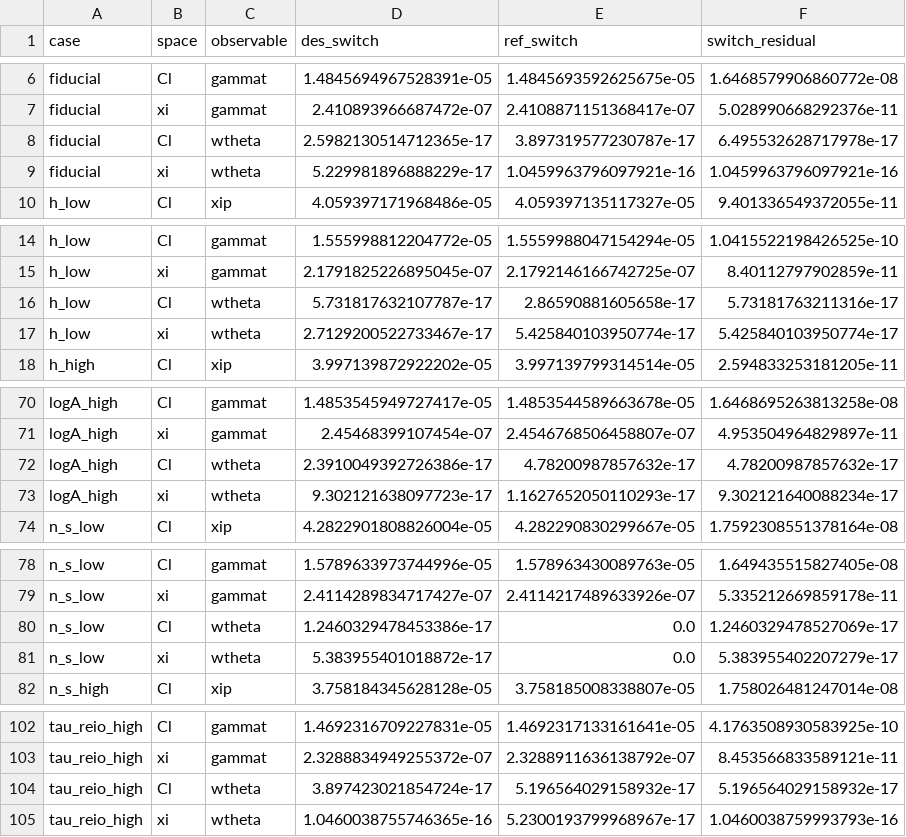
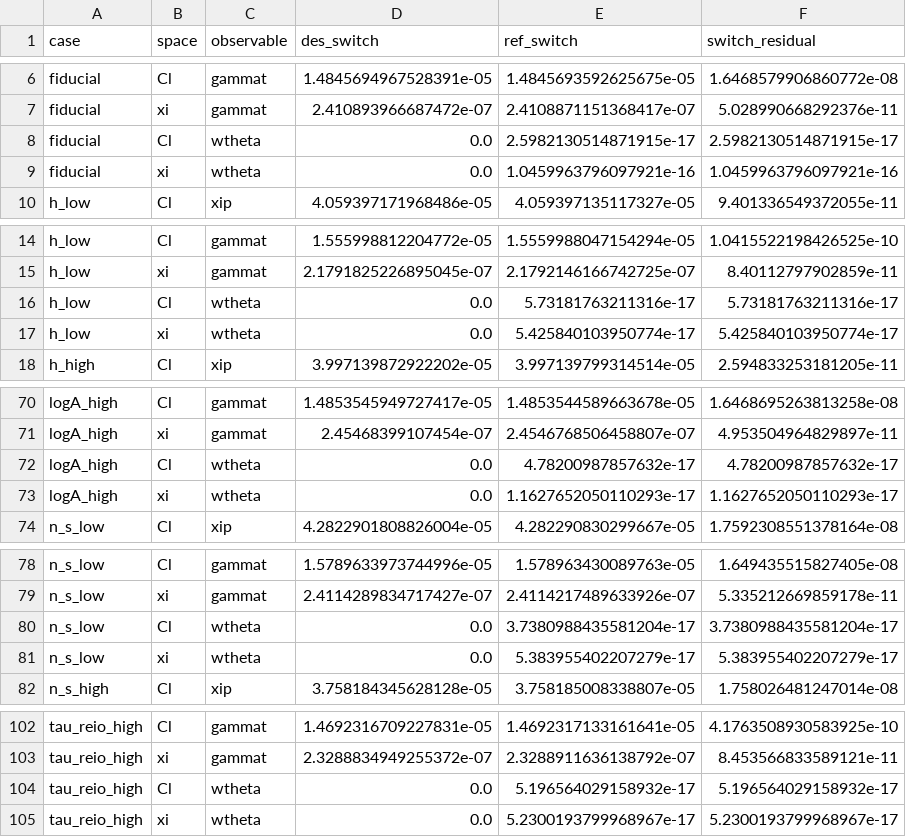
Before and after one commit to yly8/desilike, a CSV file: diagnostics/weak_lensing_consistency/weyl_switch.csv, drawn as a sheet; only a part is shown, gaps mark what is left out; the diff covers the shown part only.

```diff
--- a/diagnostics/weak_lensing_consistency/weyl_switch.csv
+++ b/diagnostics/weak_lensing_consistency/weyl_switch.csv
@@ -7,4 +7,4 @@ fiducial,Cl,gammat,1.4845694967528391e-05,1.4845693592625675e-05,1.6468579906860
 fiducial,xi,gammat,2.410893966687472e-07,2.4108871151368417e-07,5.028990668292376e-11
-fiducial,Cl,wtheta,2.5982130514712365e-17,3.897319577230787e-17,6.495532628717978e-17
-fiducial,xi,wtheta,5.229981896888229e-17,1.0459963796097921e-16,1.0459963796097921e-16
+fiducial,Cl,wtheta,0.0,2.5982130514871915e-17,2.5982130514871915e-17
+fiducial,xi,wtheta,0.0,1.0459963796097921e-16,1.0459963796097921e-16
 h_low,Cl,xip,4.059397171968486e-05,4.059397135117327e-05,9.401336549372055e-11
@@ -15,4 +15,4 @@ h_low,Cl,gammat,1.555998812204772e-05,1.5559988047154294e-05,1.0415522198426525e
 h_low,xi,gammat,2.1791825226895045e-07,2.1792146166742725e-07,8.40112797902859e-11
-h_low,Cl,wtheta,5.731817632107787e-17,2.86590881605658e-17,5.73181763211316e-17
-h_low,xi,wtheta,2.7129200522733467e-17,5.425840103950774e-17,5.425840103950774e-17
+h_low,Cl,wtheta,0.0,5.73181763211316e-17,5.73181763211316e-17
+h_low,xi,wtheta,0.0,5.425840103950774e-17,5.425840103950774e-17
 h_high,Cl,xip,3.997139872922202e-05,3.997139799314514e-05,2.594833253181205e-11
@@ -71,4 +71,4 @@ logA_high,Cl,gammat,1.4853545949727417e-05,1.4853544589663678e-05,1.646869526381
 logA_high,xi,gammat,2.45468399107454e-07,2.4546768506458807e-07,4.953504964829897e-11
-logA_high,Cl,wtheta,2.3910049392726386e-17,4.78200987857632e-17,4.78200987857632e-17
-logA_high,xi,wtheta,9.302121638097723e-17,1.1627652050110293e-17,9.302121640088234e-17
+logA_high,Cl,wtheta,0.0,4.78200987857632e-17,4.78200987857632e-17
+logA_high,xi,wtheta,0.0,1.1627652050110293e-17,1.1627652050110293e-17
 n_s_low,Cl,xip,4.2822901808826004e-05,4.282290830299667e-05,1.7592308551378164e-08
@@ -79,4 +79,4 @@ n_s_low,Cl,gammat,1.5789633973744996e-05,1.578963430089763e-05,1.649435515827405
 n_s_low,xi,gammat,2.4114289834717427e-07,2.4114217489633926e-07,5.335212669859178e-11
-n_s_low,Cl,wtheta,1.2460329478453386e-17,0.0,1.2460329478527069e-17
-n_s_low,xi,wtheta,5.383955401018872e-17,0.0,5.383955402207279e-17
+n_s_low,Cl,wtheta,0.0,3.7380988435581204e-17,3.7380988435581204e-17
+n_s_low,xi,wtheta,0.0,5.383955402207279e-17,5.383955402207279e-17
 n_s_high,Cl,xip,3.758184345628128e-05,3.758185008338807e-05,1.758026481247014e-08
@@ -103,3 +103,3 @@ tau_reio_high,Cl,gammat,1.4692316709227831e-05,1.4692317133161641e-05,4.17635089
 tau_reio_high,xi,gammat,2.3288834949255372e-07,2.3288911636138792e-07,8.453566833589121e-11
-tau_reio_high,Cl,wtheta,3.897423021854724e-17,5.196564029158932e-17,5.196564029158932e-17
-tau_reio_high,xi,wtheta,1.0460038755746365e-16,5.2300193799968967e-17,1.0460038759993793e-16
+tau_reio_high,Cl,wtheta,0.0,5.196564029158932e-17,5.196564029158932e-17
+tau_reio_high,xi,wtheta,0.0,5.2300193799968967e-17,5.2300193799968967e-17
```
Also changed, not shown: 32 edited cells elsewhere in this file, diagnostics/weak_lensing_consistency/chi2.csv, diagnostics/weak_lensing_consistency/jax_benchmark_accuracy.csv, 35 other files.
